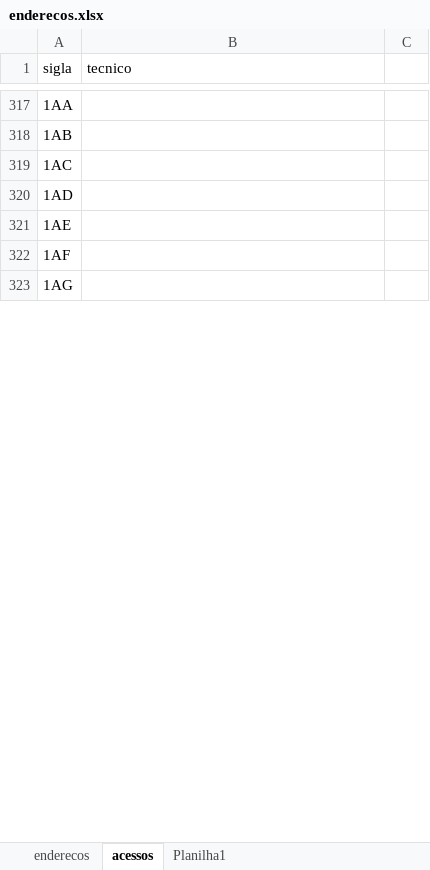
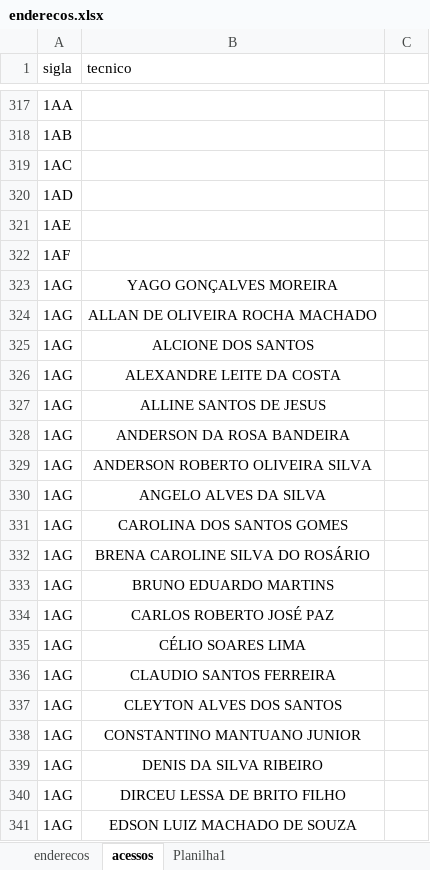
Before and after one commit to ph-robles/busca-sites, an Excel workbook: enderecos.xlsx, sheet acessos, drawn as a sheet; only a part is shown, gaps mark what is left out; values as stored, in another font and other column widths than the file's, no borders; the diff covers the shown part only; the diff names each change by its address in the sheet, - before the commit and + after, or states it on an @@ line.

Commit message:
Add files via upload

```diff
--- a/enderecos.xlsx (sheet acessos)
+++ b/enderecos.xlsx (sheet acessos)
-B323 (tecnico): (empty)
+B323 (tecnico): YAGO GONÇALVES MOREIRA
+row 324: 1AG | ALLAN DE OLIVEIRA ROCHA MACHADO
+row 325: 1AG | ALCIONE DOS SANTOS
+row 326: 1AG | ALEXANDRE LEITE DA COSTA
+row 327: 1AG | ALLINE SANTOS DE JESUS
+row 328: 1AG | ANDERSON DA ROSA BANDEIRA
+row 329: 1AG | ANDERSON ROBERTO OLIVEIRA SILVA
+row 330: 1AG | ANGELO ALVES DA SILVA
+row 331: 1AG | CAROLINA DOS SANTOS GOMES
+row 332: 1AG | BRENA CAROLINE SILVA DO ROSÁRIO
+row 333: 1AG | BRUNO EDUARDO MARTINS
+row 334: 1AG | CARLOS ROBERTO JOSÉ PAZ
+row 335: 1AG | CÉLIO SOARES LIMA
+row 336: 1AG | CLAUDIO SANTOS FERREIRA
+row 337: 1AG | CLEYTON ALVES DOS SANTOS
+row 338: 1AG | CONSTANTINO MANTUANO JUNIOR
+row 339: 1AG | DENIS DA SILVA RIBEIRO
+row 340: 1AG | DIRCEU LESSA DE BRITO FILHO
+row 341: 1AG | EDSON LUIZ MACHADO DE SOUZA
```
Also changed, not shown: 490 added rows, 62 removed rows and 250 edited cells elsewhere in this sheet.
